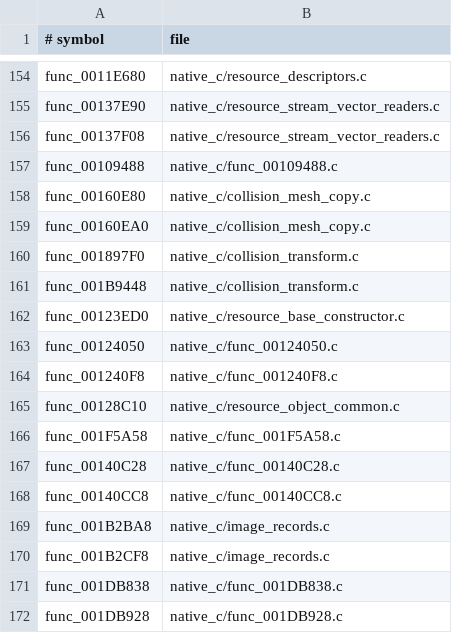
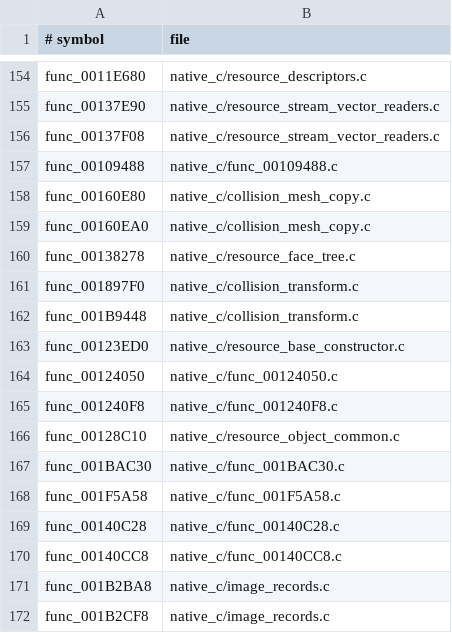
Before and after one commit to OpenThievius/OpenThievius, a TSV file: port/game/sly1-us/hand/backfills.tsv, drawn as a sheet; only a part is shown, gaps mark what is left out; the shorter side is filled out with more unchanged rows.

```diff
--- a/port/game/sly1-us/hand/backfills.tsv
+++ b/port/game/sly1-us/hand/backfills.tsv
@@ -159,2 +159,3 @@ func_00160E80	native_c/collision_mesh_copy.c
 func_00160EA0	native_c/collision_mesh_copy.c
+func_00138278	native_c/resource_face_tree.c
 func_001897F0	native_c/collision_transform.c
@@ -165,2 +166,3 @@ func_001240F8	native_c/func_001240F8.c
 func_00128C10	native_c/resource_object_common.c
+func_001BAC30	native_c/func_001BAC30.c
 func_001F5A58	native_c/func_001F5A58.c
```
Also changed, not shown: 6 other files.
